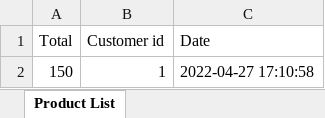
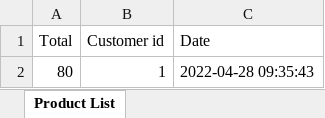
Before and after one commit to ilyesblg/foodx, an Excel workbook: public/helloworld.xlsx, sheet Product List, drawn as a sheet; values as stored, in another font and other column widths than the file's, no borders; removed rows and columns are numbered as before the commit, all else as after; the diff names each change by its address in the sheet, - before the commit and + after, or states it on an @@ line.

```diff
--- a/public/helloworld.xlsx (sheet Product List)
+++ b/public/helloworld.xlsx (sheet Product List)
-row 2: 150 | 1 | 2022-04-27 17:10:58
+row 2: 80 | 1 | 2022-04-28 09:35:43
```
Also changed, not shown: 4 other files.
